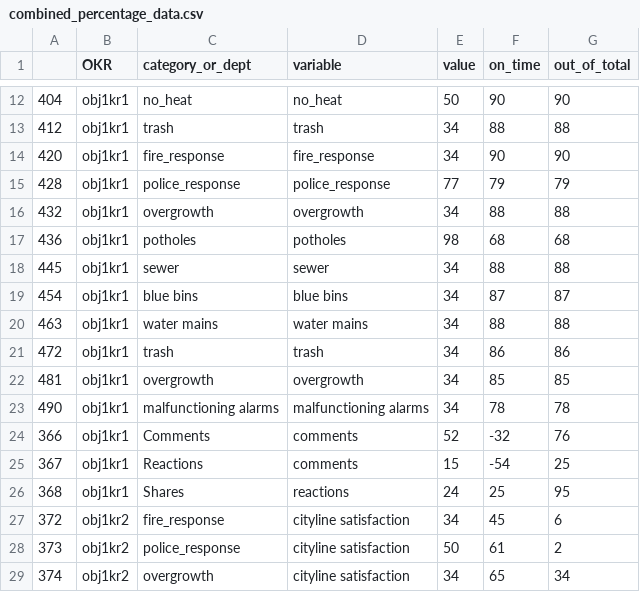
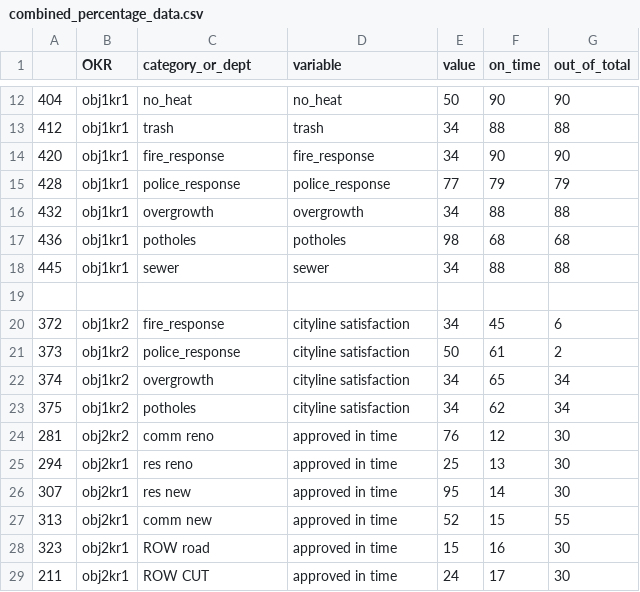
Before and after one commit to EdwardDeaver/SyracuseDashboardJavaScript, a CSV file: data/combined_percentage_data.csv, drawn as a sheet; only a part is shown, gaps mark what is left out; the shorter side is filled out with more unchanged rows.

Commit message:
adding data

```diff
--- a/data/combined_percentage_data.csv
+++ b/data/combined_percentage_data.csv
@@ -18,10 +18,3 @@
 445,obj1kr1,sewer,sewer,34,88,88
-454,obj1kr1,blue bins,blue bins,34,87,87
-463,obj1kr1,water mains,water mains,34,88,88
-472,obj1kr1,trash,trash,34,86,86
-481,obj1kr1,overgrowth,overgrowth,34,85,85
-490,obj1kr1,malfunctioning alarms,malfunctioning alarms,34,78,78
-366,obj1kr1,Comments,comments,52,-32,76
-367,obj1kr1,Reactions,comments,15,-54,25
-368,obj1kr1,Shares,reactions,24,25,95
+
 372,obj1kr2,fire_response,cityline satisfaction,34,45,6
```
Also changed, not shown: 1 other file.
